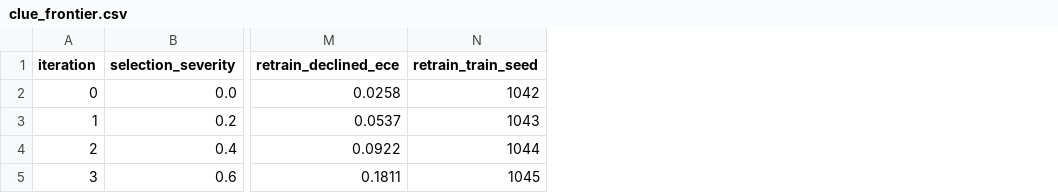
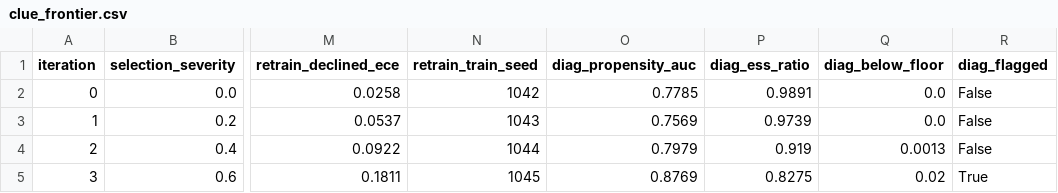
Before and after one commit to hossainpazooki/closed-loop-default-detection, a CSV file: artifacts/clue_frontier.csv, drawn as a sheet; only a part is shown, gaps mark what is left out; the diff names each change by its address in the sheet, - before the commit and + after, or states it on an @@ line.

Commit message:
feat: close the loop (explore, feedback, diagnostics)
Exploration lever buys identification with exact 1/eps weights: at   severity 0.6 (past the certified frontier) eps=0.10 holds declined-ECE 0.076/0.092/0.155 vs IPW 0.249/0.244/0.253 across seeds {7,42,2026}.   FeedbackLoop makes the model's own top-k approvals the next generation's labels: book improves while blind-spot under-prediction grows; eps=0.05   cuts it +0.15->+0.06 (sev 0.4). Observable positivity diagnostics (no declined labels) flag the breakdown regime in both worlds and on 15/15  model generations. Flat path byte-identical; 66/66 tests, fidelity 51/51; evidence CSVs committed.

```diff
--- a/artifacts/clue_frontier.csv
+++ b/artifacts/clue_frontier.csv
+column O (diag_propensity_auc), rows 2-5: 0.7785 | 0.7569 | 0.7979 | 0.8769
+column P (diag_ess_ratio), rows 2-5: 0.9891 | 0.9739 | 0.919 | 0.8275
+column Q (diag_below_floor), rows 2-5: 0.0 | 0.0 | 0.0013 | 0.02
+column R (diag_flagged), rows 2-5: False | False | False | True
```
Also changed, not shown: artifacts/clue_frontier_scm.csv, 17 other files.
